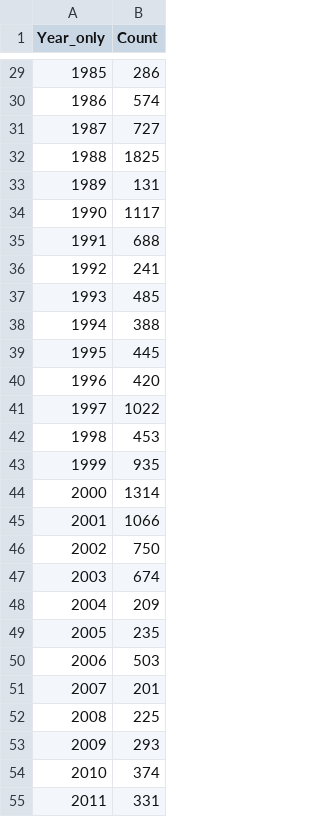
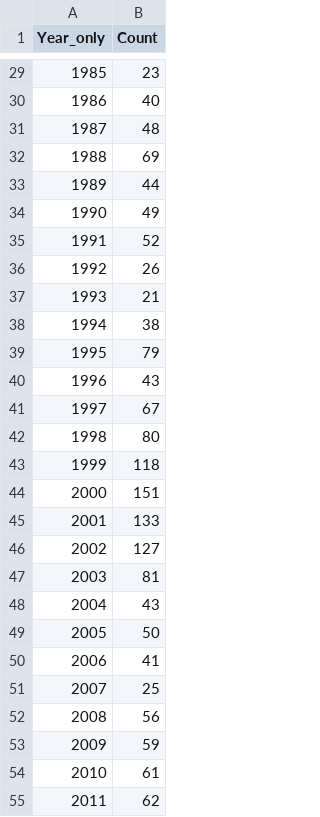
Before and after one commit to sidmasta11/ecs163-finalproject, a CSV file: Sid-Project-File/2DArraySize.csv, drawn as a sheet; only a part is shown, gaps mark what is left out; the diff covers the shown part only.

```diff
--- a/Sid-Project-File/2DArraySize.csv
+++ b/Sid-Project-File/2DArraySize.csv
@@ -29,27 +29,27 @@ Year_only,Count
-1985,286
-1986,574
-1987,727
-1988,1825
-1989,131
-1990,1117
-1991,688
-1992,241
-1993,485
-1994,388
-1995,445
-1996,420
-1997,1022
-1998,453
-1999,935
-2000,1314
-2001,1066
-2002,750
-2003,674
-2004,209
-2005,235
-2006,503
-2007,201
-2008,225
-2009,293
-2010,374
-2011,331
+1985,23
+1986,40
+1987,48
+1988,69
+1989,44
+1990,49
+1991,52
+1992,26
+1993,21
+1994,38
+1995,79
+1996,43
+1997,67
+1998,80
+1999,118
+2000,151
+2001,133
+2002,127
+2003,81
+2004,43
+2005,50
+2006,41
+2007,25
+2008,56
+2009,59
+2010,61
+2011,62
```
Also changed, not shown: 28 edited cells elsewhere in this file, 20 other files.
